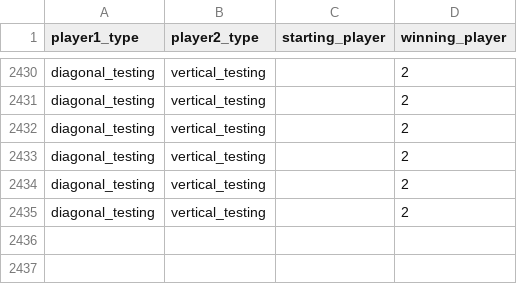
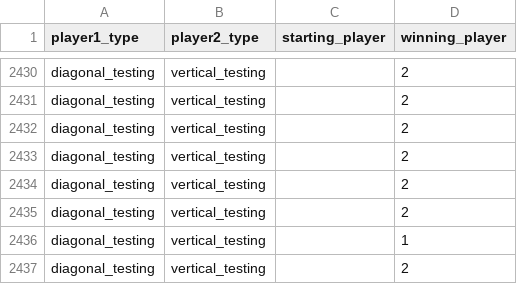
Before and after one commit to ARabanus-HSD/mnk_wise2324, a CSV file: game_log.csv, drawn as a sheet; only a part is shown, gaps mark what is left out; the diff names each change by its address in the sheet, - before the commit and + after, or states it on an @@ line.

Commit message:
eingebettet in game, game works

```diff
--- a/game_log.csv
+++ b/game_log.csv
+row 2436: diagonal_testing | vertical_testing |  | 1
+row 2437: diagonal_testing | vertical_testing |  | 2
```
Also changed, not shown: 2 other files.
